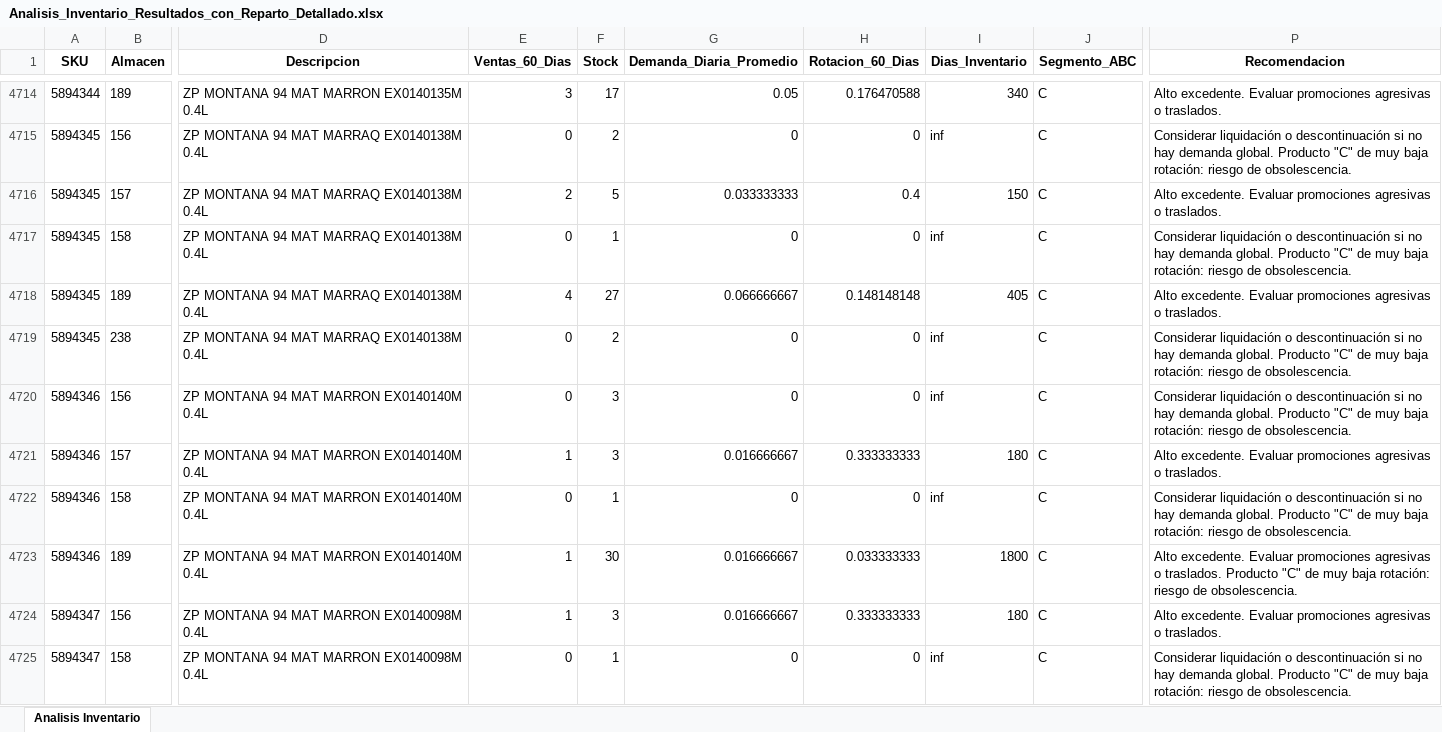
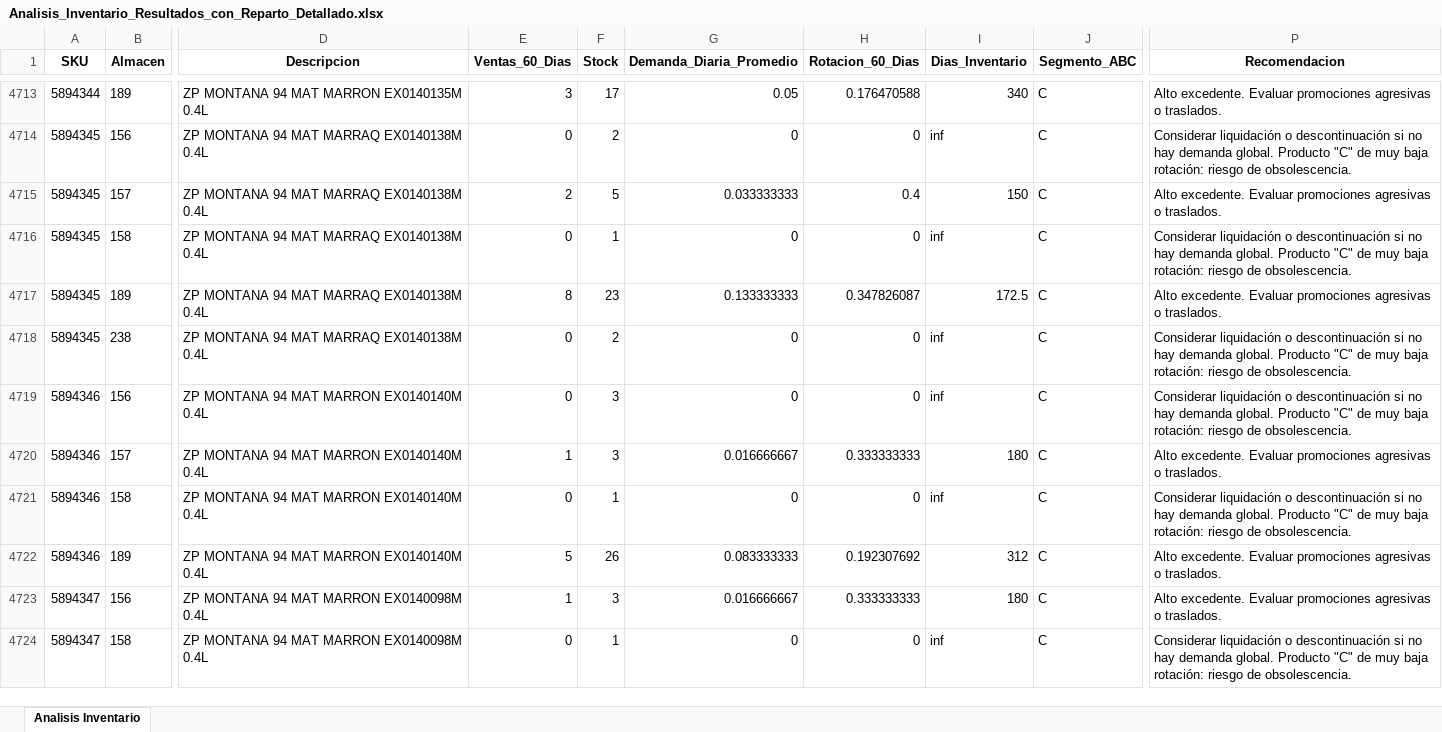
Before and after one commit to DiegoMao201/Rotacion-Iventarios, an Excel workbook: Analisis_Inventario_Resultados_con_Reparto_Detallado.xlsx, sheet Analisis Inventario, drawn as a sheet; only a part is shown, gaps mark what is left out; values as stored, in another font and other column widths than the file's, no borders; addresses are those after the commit; the diff covers the shown part only; the diff names each change by its address in the sheet, - before the commit and + after, or states it on an @@ line.

```diff
--- a/Analisis_Inventario_Resultados_con_Reparto_Detallado.xlsx (sheet Analisis Inventario)
+++ b/Analisis_Inventario_Resultados_con_Reparto_Detallado.xlsx (sheet Analisis Inventario)
-E4717 (Ventas_60_Dias): 4
+E4717 (Ventas_60_Dias): 8
-F4717 (Stock): 27
+F4717 (Stock): 23
-G4717 (Demanda_Diaria_Promedio): 0.066666667
+G4717 (Demanda_Diaria_Promedio): 0.133333333
-H4717 (Rotacion_60_Dias): 0.148148148
+H4717 (Rotacion_60_Dias): 0.347826087
-I4717 (Dias_Inventario): 405
+I4717 (Dias_Inventario): 172.5
-E4722 (Ventas_60_Dias): 1
+E4722 (Ventas_60_Dias): 5
-F4722 (Stock): 30
+F4722 (Stock): 26
-G4722 (Demanda_Diaria_Promedio): 0.016666667
+G4722 (Demanda_Diaria_Promedio): 0.083333333
-H4722 (Rotacion_60_Dias): 0.033333333
+H4722 (Rotacion_60_Dias): 0.192307692
-I4722 (Dias_Inventario): 1800
+I4722 (Dias_Inventario): 312
-P4722 (Recomendacion): …o traslados. Producto "C" de muy baja rotación: riesgo de obsolescencia.
+P4722 (Recomendacion): …o traslados.
```
Also changed, not shown: 5 added rows, 5 removed rows and 270 edited cells elsewhere in this sheet.
